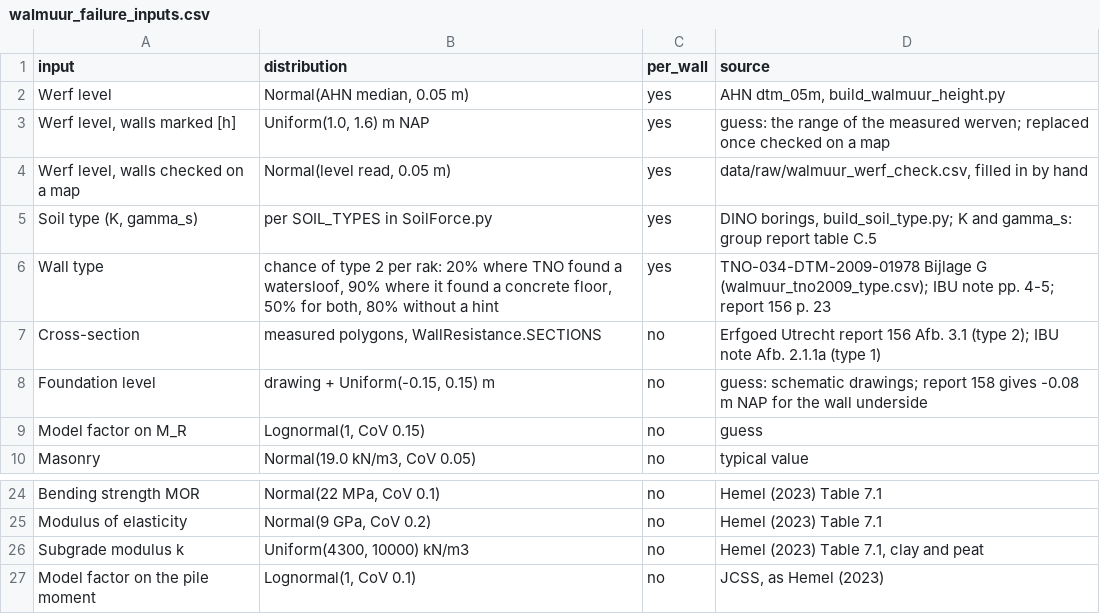
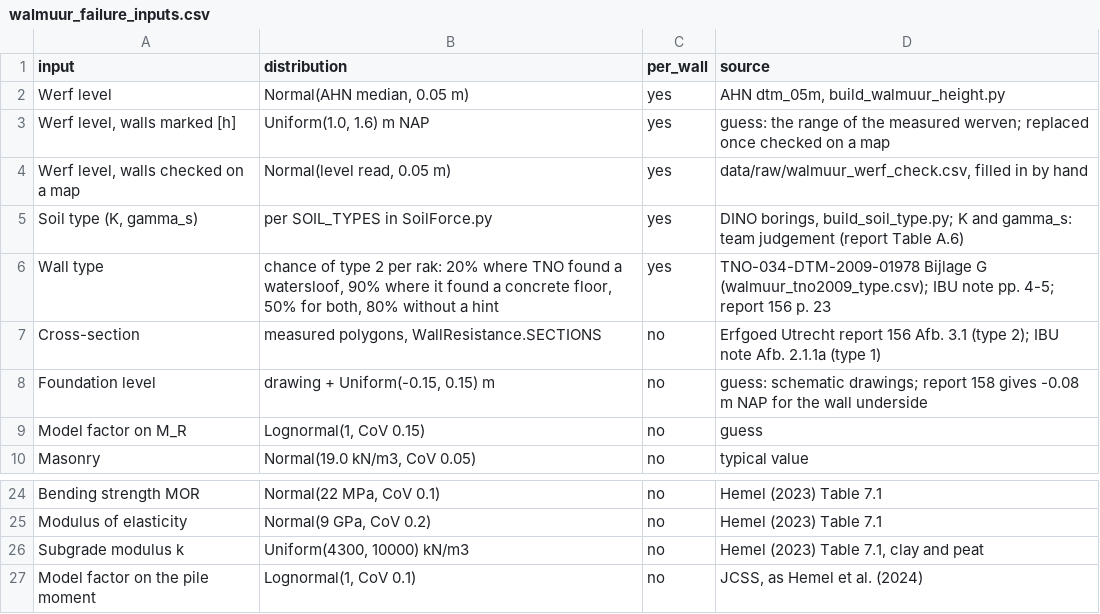
Before and after one commit to pepijnreyn/CME4150_GroupProject, a CSV file: data/processed/walmuur_failure_inputs.csv, drawn as a sheet; only a part is shown, gaps mark what is left out.

```diff
--- a/data/processed/walmuur_failure_inputs.csv
+++ b/data/processed/walmuur_failure_inputs.csv
@@ -4,3 +4,3 @@ Werf level,"Normal(AHN median, 0.05 m)",yes,"AHN dtm_05m, build_walmuur_height.p
 "Werf level, walls checked on a map","Normal(level read, 0.05 m)",yes,"data/raw/walmuur_werf_check.csv, filled in by hand"
-"Soil type (K, gamma_s)",per SOIL_TYPES in SoilForce.py,yes,"DINO borings, build_soil_type.py; K and gamma_s: group report table C.5"
+"Soil type (K, gamma_s)",per SOIL_TYPES in SoilForce.py,yes,"DINO borings, build_soil_type.py; K and gamma_s: team judgement (report Table A.6)"
 Wall type,"chance of type 2 per rak: 20% where TNO found a watersloof, 90% where it found a concrete floor, 50% for both, 80% without a hint",yes,TNO-034-DTM-2009-01978 Bijlage G (walmuur_tno2009_type.csv); IBU note pp. 4-5; report 156 p. 23
@@ -26,2 +26,2 @@ Modulus of elasticity,"Normal(9 GPa, CoV 0.2)",no,Hemel (2023) Table 7.1
 Subgrade modulus k,"Uniform(4300, 10000) kN/m3",no,"Hemel (2023) Table 7.1, clay and peat"
-Model factor on the pile moment,"Lognormal(1, CoV 0.1)",no,"JCSS, as Hemel (2023)"
+Model factor on the pile moment,"Lognormal(1, CoV 0.1)",no,"JCSS, as Hemel et al. (2024)"
```
Also changed, not shown: 2 other files.
